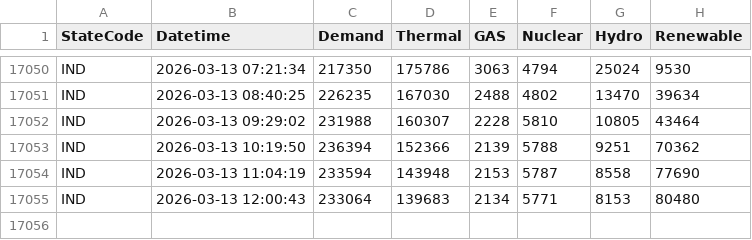
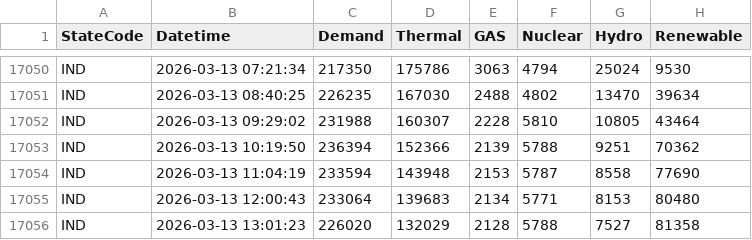
Before and after one commit to vanga/india-power-generation, a CSV file: data/meritindia/current-generation/raw/India-all.csv, drawn as a sheet; only a part is shown, gaps mark what is left out.

```diff
--- a/data/meritindia/current-generation/raw/India-all.csv
+++ b/data/meritindia/current-generation/raw/India-all.csv
@@ -17055 +17055,2 @@ IND,2026-03-13 11:04:19,233594,143948,2153,5787,8558,77690
 IND,2026-03-13 12:00:43,233064,139683,2134,5771,8153,80480
+IND,2026-03-13 13:01:23,226020,132029,2128,5788,7527,81358
```
